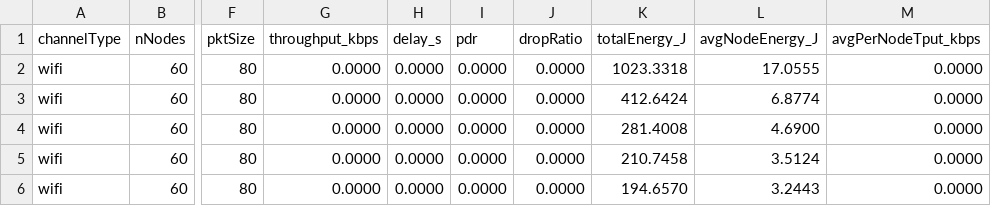
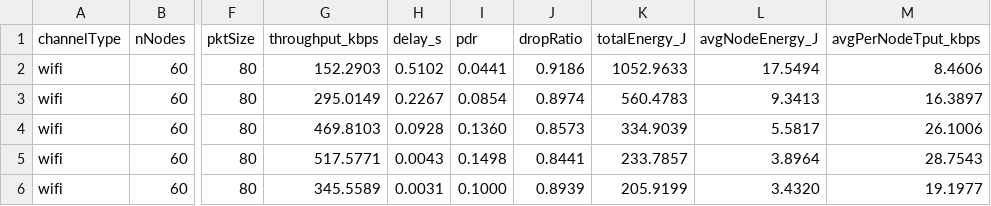
Before and after one commit to fa88923/CSE_322_NS3, a CSV file: results/results_wifi_area.csv, drawn as a sheet; only a part is shown, gaps mark what is left out; the diff names each change by its address in the sheet, - before the commit and + after, or states it on an @@ line.

Commit message:
final commit

```diff
--- a/results/results_wifi_area.csv
+++ b/results/results_wifi_area.csv
-G2 (throughput_kbps): 0.0000
+G2 (throughput_kbps): 152.2903
-H2 (delay_s): 0.0000
+H2 (delay_s): 0.5102
-I2 (pdr): 0.0000
+I2 (pdr): 0.0441
-J2 (dropRatio): 0.0000
+J2 (dropRatio): 0.9186
-K2 (totalEnergy_J): 1023.3318
+K2 (totalEnergy_J): 1052.9633
-L2 (avgNodeEnergy_J): 17.0555
+L2 (avgNodeEnergy_J): 17.5494
-M2 (avgPerNodeTput_kbps): 0.0000
+M2 (avgPerNodeTput_kbps): 8.4606
-G3 (throughput_kbps): 0.0000
+G3 (throughput_kbps): 295.0149
-H3 (delay_s): 0.0000
+H3 (delay_s): 0.2267
-I3 (pdr): 0.0000
+I3 (pdr): 0.0854
-J3 (dropRatio): 0.0000
+J3 (dropRatio): 0.8974
-K3 (totalEnergy_J): 412.6424
+K3 (totalEnergy_J): 560.4783
-L3 (avgNodeEnergy_J): 6.8774
+L3 (avgNodeEnergy_J): 9.3413
-M3 (avgPerNodeTput_kbps): 0.0000
+M3 (avgPerNodeTput_kbps): 16.3897
-G4 (throughput_kbps): 0.0000
+G4 (throughput_kbps): 469.8103
-H4 (delay_s): 0.0000
+H4 (delay_s): 0.0928
-I4 (pdr): 0.0000
+I4 (pdr): 0.1360
-J4 (dropRatio): 0.0000
+J4 (dropRatio): 0.8573
-K4 (totalEnergy_J): 281.4008
+K4 (totalEnergy_J): 334.9039
-L4 (avgNodeEnergy_J): 4.6900
+L4 (avgNodeEnergy_J): 5.5817
-M4 (avgPerNodeTput_kbps): 0.0000
+M4 (avgPerNodeTput_kbps): 26.1006
-G5 (throughput_kbps): 0.0000
+G5 (throughput_kbps): 517.5771
-H5 (delay_s): 0.0000
+H5 (delay_s): 0.0043
-I5 (pdr): 0.0000
+I5 (pdr): 0.1498
-J5 (dropRatio): 0.0000
+J5 (dropRatio): 0.8441
-K5 (totalEnergy_J): 210.7458
+K5 (totalEnergy_J): 233.7857
-L5 (avgNodeEnergy_J): 3.5124
+L5 (avgNodeEnergy_J): 3.8964
-M5 (avgPerNodeTput_kbps): 0.0000
+M5 (avgPerNodeTput_kbps): 28.7543
-G6 (throughput_kbps): 0.0000
+G6 (throughput_kbps): 345.5589
-H6 (delay_s): 0.0000
+H6 (delay_s): 0.0031
-I6 (pdr): 0.0000
+I6 (pdr): 0.1000
-J6 (dropRatio): 0.0000
+J6 (dropRatio): 0.8939
-K6 (totalEnergy_J): 194.6570
+K6 (totalEnergy_J): 205.9199
-L6 (avgNodeEnergy_J): 3.2443
+L6 (avgNodeEnergy_J): 3.4320
-M6 (avgPerNodeTput_kbps): 0.0000
+M6 (avgPerNodeTput_kbps): 19.1977
```
